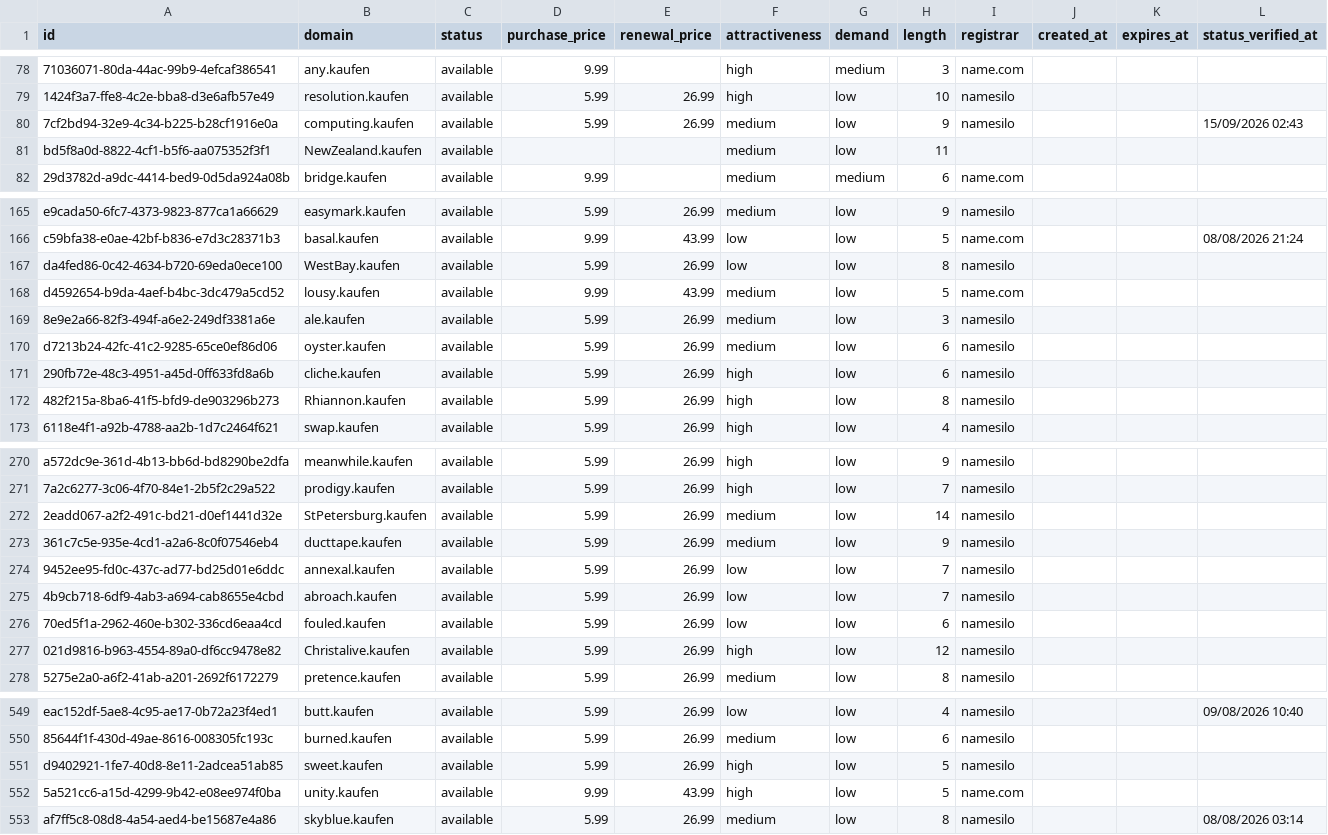
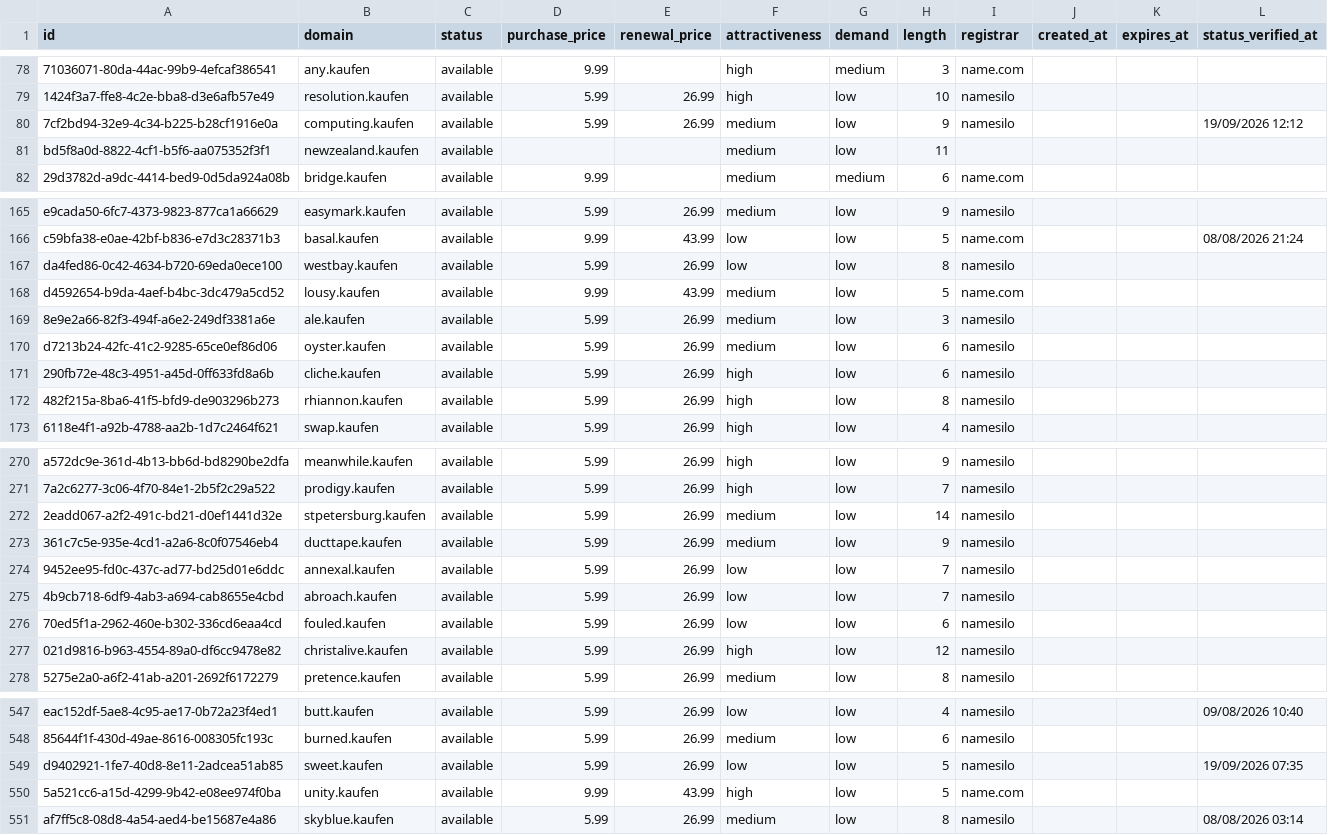
Before and after one commit to UniqueDomains/kaufen-oneword-domains, a CSV file: kaufen.csv, drawn as a sheet; only a part is shown, gaps mark what is left out; addresses are those after the commit; the diff covers the shown part only; the diff names each change by its address in the sheet, - before the commit and + after, or states it on an @@ line.

Commit message:
Domains update

```diff
--- a/kaufen.csv
+++ b/kaufen.csv
-L80 (status_verified_at): 15/09/2026 02:43
+L80 (status_verified_at): 19/09/2026 12:12
-B81 (domain): NewZealand.kaufen
+B81 (domain): newzealand.kaufen
-B167 (domain): WestBay.kaufen
+B167 (domain): westbay.kaufen
-B172 (domain): Rhiannon.kaufen
+B172 (domain): rhiannon.kaufen
-B272 (domain): StPetersburg.kaufen
+B272 (domain): stpetersburg.kaufen
-B277 (domain): Christalive.kaufen
+B277 (domain): christalive.kaufen
-F549 (attractiveness): high
+F549 (attractiveness): low
-L549 (status_verified_at): (empty)
+L549 (status_verified_at): 19/09/2026 07:35
```
Also changed, not shown: 2 added rows, 2 removed rows and 60 edited cells elsewhere in this file, 4 other files.
